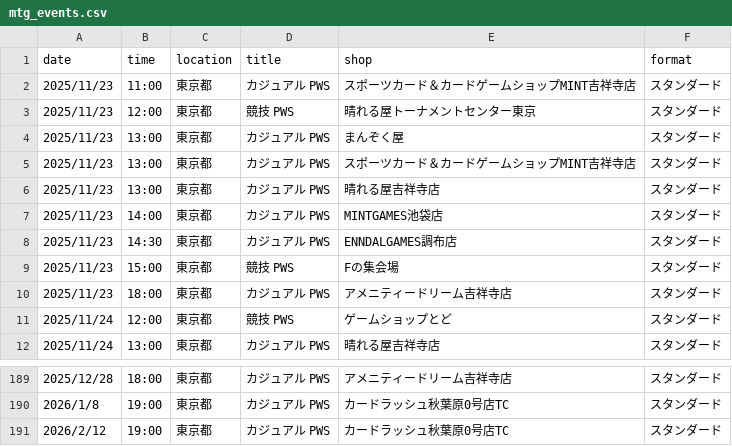
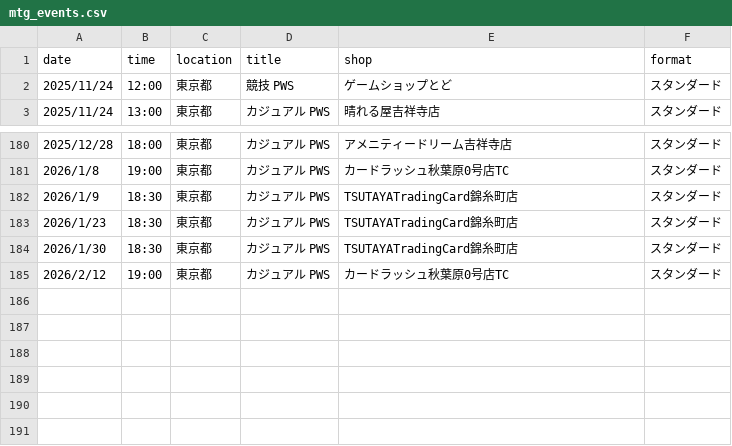
Before and after one commit to wakame1367/mtg_official_event_scraper, a CSV file: mtg_events.csv, drawn as a sheet; only a part is shown, gaps mark what is left out; removed rows and columns are numbered as before the commit, all else as after; the diff names each change by its address in the sheet, - before the commit and + after, or states it on an @@ line.

Commit message:
docs: Auto-update MTG events calendar [skip ci] 9ed999b9b4177d3915394fd37ac54a7e7030161e

```diff
--- a/mtg_events.csv
+++ b/mtg_events.csv
-row 2: 2025/11/23 | 11:00 | 東京都 | カジュアル PWS | スポーツカード＆カードゲームショップMINT吉祥寺店 | スタンダード
-row 3: 2025/11/23 | 12:00 | 東京都 | 競技 PWS | 晴れる屋トーナメントセンター東京 | スタンダード
-row 4: 2025/11/23 | 13:00 | 東京都 | カジュアル PWS | まんぞく屋 | スタンダード
-row 5: 2025/11/23 | 13:00 | 東京都 | カジュアル PWS | スポーツカード＆カードゲームショップMINT吉祥寺店 | スタンダード
-row 6: 2025/11/23 | 13:00 | 東京都 | カジュアル PWS | 晴れる屋吉祥寺店 | スタンダード
-row 7: 2025/11/23 | 14:00 | 東京都 | カジュアル PWS | MINTGAMES池袋店 | スタンダード
-row 8: 2025/11/23 | 14:30 | 東京都 | カジュアル PWS | ENNDALGAMES調布店 | スタンダード
-row 9: 2025/11/23 | 15:00 | 東京都 | 競技 PWS | Fの集会場 | スタンダード
-row 10: 2025/11/23 | 18:00 | 東京都 | カジュアル PWS | アメニティードリーム吉祥寺店 | スタンダード
+row 182: 2026/1/9 | 18:30 | 東京都 | カジュアル PWS | TSUTAYATradingCard錦糸町店 | スタンダード
+row 183: 2026/1/23 | 18:30 | 東京都 | カジュアル PWS | TSUTAYATradingCard錦糸町店 | スタンダード
+row 184: 2026/1/30 | 18:30 | 東京都 | カジュアル PWS | TSUTAYATradingCard錦糸町店 | スタンダード
```
Also changed, not shown: mtg_events_latest.csv, 2 other files.
